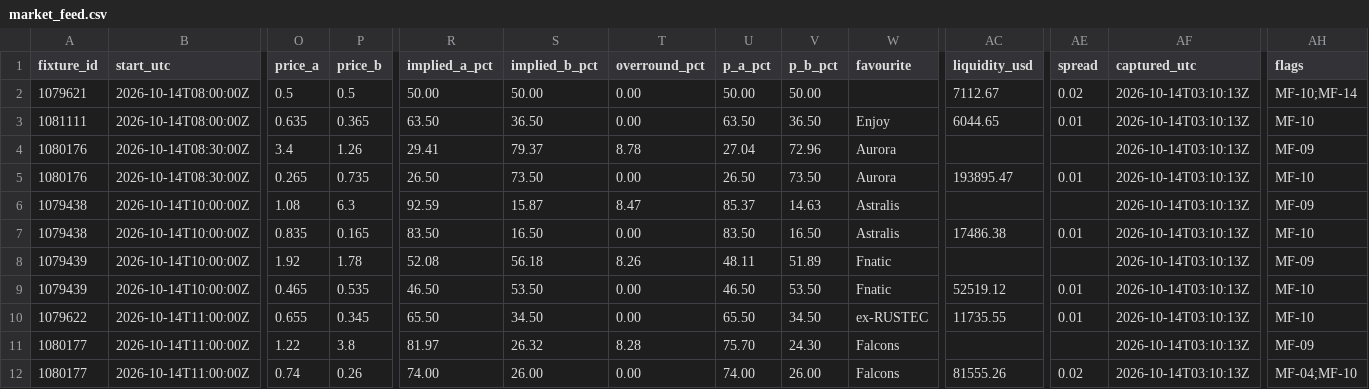
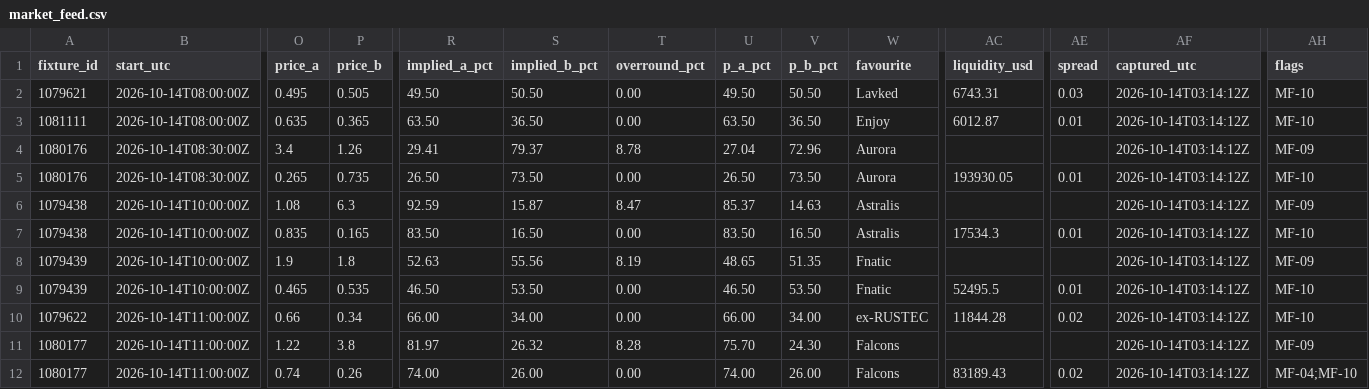
Before and after one commit to buffedlizard55-lab/MaltaProj1, a CSV file: feeds/data/market_feed.csv, drawn as a sheet; only a part is shown, gaps mark what is left out; the diff covers the shown part only; the diff names each change by its address in the sheet, - before the commit and + after, or states it on an @@ line.

```diff
--- a/feeds/data/market_feed.csv
+++ b/feeds/data/market_feed.csv
-O2 (price_a): 0.5
+O2 (price_a): 0.495
-P2 (price_b): 0.5
+P2 (price_b): 0.505
-R2 (implied_a_pct): 50.00
+R2 (implied_a_pct): 49.50
-S2 (implied_b_pct): 50.00
+S2 (implied_b_pct): 50.50
-U2 (p_a_pct): 50.00
+U2 (p_a_pct): 49.50
-V2 (p_b_pct): 50.00
+V2 (p_b_pct): 50.50
-W2 (favourite): (empty)
+W2 (favourite): Lavked
-AC2 (liquidity_usd): 7112.67
+AC2 (liquidity_usd): 6743.31
-AE2 (spread): 0.02
+AE2 (spread): 0.03
-AF2:AF12 (captured_utc): 2026-10-14T03:10:13Z
+AF2:AF12 (captured_utc): 2026-10-14T03:14:12Z
-AH2 (flags): MF-10;MF-14
+AH2 (flags): MF-10
-AC3 (liquidity_usd): 6044.65
+AC3 (liquidity_usd): 6012.87
-AC5 (liquidity_usd): 193895.47
+AC5 (liquidity_usd): 193930.05
-AC7 (liquidity_usd): 17486.38
+AC7 (liquidity_usd): 17534.3
-O8 (price_a): 1.92
+O8 (price_a): 1.9
-P8 (price_b): 1.78
+P8 (price_b): 1.8
-R8 (implied_a_pct): 52.08
+R8 (implied_a_pct): 52.63
-S8 (implied_b_pct): 56.18
+S8 (implied_b_pct): 55.56
-T8 (overround_pct): 8.26
+T8 (overround_pct): 8.19
-U8 (p_a_pct): 48.11
+U8 (p_a_pct): 48.65
-V8 (p_b_pct): 51.89
+V8 (p_b_pct): 51.35
-AC9 (liquidity_usd): 52519.12
+AC9 (liquidity_usd): 52495.5
-O10 (price_a): 0.655
+O10 (price_a): 0.66
-P10 (price_b): 0.345
+P10 (price_b): 0.34
-R10 (implied_a_pct): 65.50
+R10 (implied_a_pct): 66.00
-S10 (implied_b_pct): 34.50
+S10 (implied_b_pct): 34.00
-U10 (p_a_pct): 65.50
+U10 (p_a_pct): 66.00
-V10 (p_b_pct): 34.50
+V10 (p_b_pct): 34.00
-AC10 (liquidity_usd): 11735.55
+AC10 (liquidity_usd): 11844.28
-AE10 (spread): 0.01
+AE10 (spread): 0.02
-AC12 (liquidity_usd): 81555.26
+AC12 (liquidity_usd): 83189.43
```
Also changed, not shown: 1 removed row and 57 edited cells elsewhere in this file, feeds/data/fixtures.csv, feeds/data/flags.csv, 11 other files.
